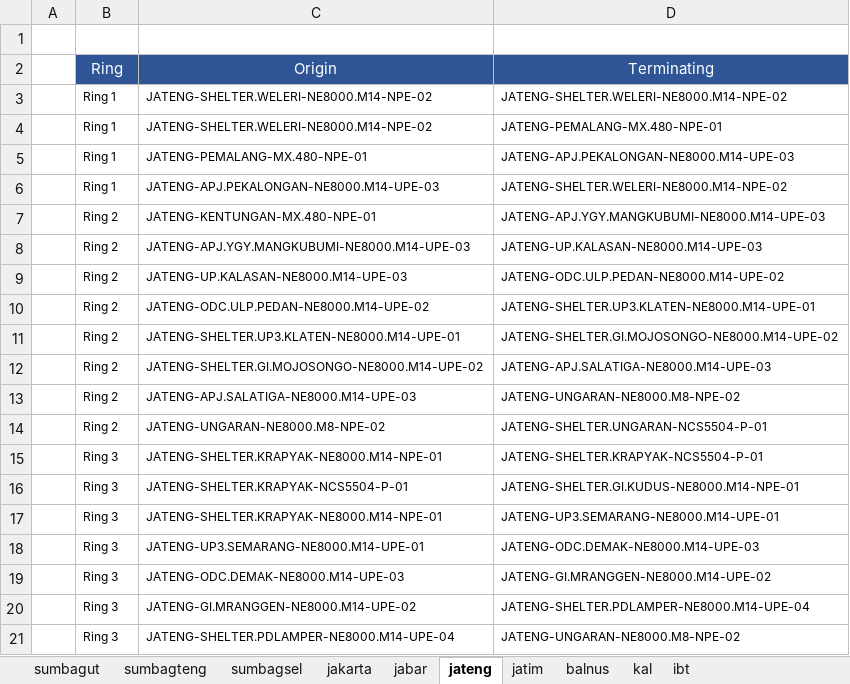
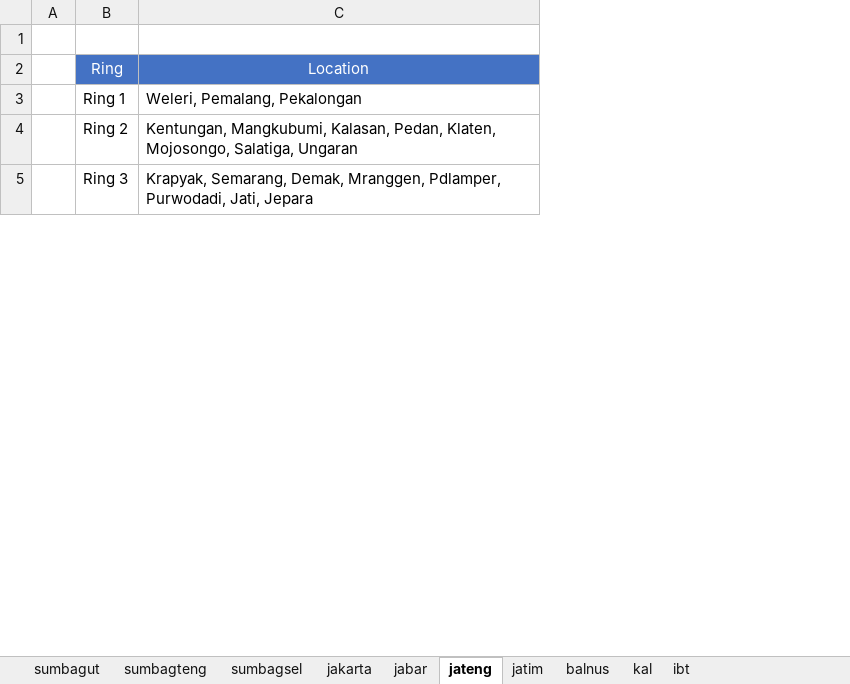
Before and after one commit to FuadHamdiBahar/Tugas-Akhir-Icon, an Excel workbook: public/location utilisasi.xlsx, sheet jateng, drawn as a sheet; only a part is shown; values as stored, in another font and other column widths than the file's, no borders; removed rows and columns are numbered as before the commit, all else as after; the diff covers the shown part only; the diff names each change by its address in the sheet, - before the commit and + after, or states it on an @@ line.

Commit message:
memperbaiki ring view

```diff
--- a/public/location utilisasi.xlsx (sheet jateng)
+++ b/public/location utilisasi.xlsx (sheet jateng)
-column C, rows 2-3: Origin | JATENG-SHELTER.WELERI-NE8000.M14-NPE-02; rows 14-15: JATENG-UNGARAN-NE8000.M8-NPE-02 | JATENG-SHELTER.KRAPYAK-NE8000.M14-NPE-01
-column D, rows 2-3: Terminating | JATENG-SHELTER.WELERI-NE8000.M14-NPE-02; rows 14-15: JATENG-SHELTER.UNGARAN-NCS5504-P-01 | JATENG-SHELTER.KRAPYAK-NCS5504-P-01
+column C, rows 2-5: Location | Weleri, Pemalang, Pekalongan | Kentungan, Mangkubumi, Kalasan, Pedan, Klaten, Mojosongo, Salatiga, Ungaran | Krapyak, Semarang, Demak, Mranggen, Pdlamper, Purwodadi, Jati, Jepara
-B2 fill: #2F5597
+B2 fill: #4472C4
@@ B3 text size: larger @@
-row 4:  | Ring 1 | JATENG-SHELTER.WELERI-NE8000.M14-NPE-02 | JATENG-PEMALANG-MX.480-NPE-01
-row 5:  | Ring 1 | JATENG-PEMALANG-MX.480-NPE-01 | JATENG-APJ.PEKALONGAN-NE8000.M14-UPE-03
-row 6:  | Ring 1 | JATENG-APJ.PEKALONGAN-NE8000.M14-UPE-03 | JATENG-SHELTER.WELERI-NE8000.M14-NPE-02
-row 7:  | Ring 2 | JATENG-KENTUNGAN-MX.480-NPE-01 | JATENG-APJ.YGY.MANGKUBUMI-NE8000.M14-UPE-03
-row 8:  | Ring 2 | JATENG-APJ.YGY.MANGKUBUMI-NE8000.M14-UPE-03 | JATENG-UP.KALASAN-NE8000.M14-UPE-03
-row 9:  | Ring 2 | JATENG-UP.KALASAN-NE8000.M14-UPE-03 | JATENG-ODC.ULP.PEDAN-NE8000.M14-UPE-02
-row 10:  | Ring 2 | JATENG-ODC.ULP.PEDAN-NE8000.M14-UPE-02 | JATENG-SHELTER.UP3.KLATEN-NE8000.M14-UPE-01
-row 11:  | Ring 2 | JATENG-SHELTER.UP3.KLATEN-NE8000.M14-UPE-01 | JATENG-SHELTER.GI.MOJOSONGO-NE8000.M14-UPE-02
-row 12:  | Ring 2 | JATENG-SHELTER.GI.MOJOSONGO-NE8000.M14-UPE-02 | JATENG-APJ.SALATIGA-NE8000.M14-UPE-03
-row 13:  | Ring 2 | JATENG-APJ.SALATIGA-NE8000.M14-UPE-03 | JATENG-UNGARAN-NE8000.M8-NPE-02
@@ B4:B5 text size: larger @@
-row 16:  | Ring 3 | JATENG-SHELTER.KRAPYAK-NCS5504-P-01 | JATENG-SHELTER.GI.KUDUS-NE8000.M14-NPE-01
-row 17:  | Ring 3 | JATENG-SHELTER.KRAPYAK-NE8000.M14-NPE-01 | JATENG-UP3.SEMARANG-NE8000.M14-UPE-01
-row 18:  | Ring 3 | JATENG-UP3.SEMARANG-NE8000.M14-UPE-01 | JATENG-ODC.DEMAK-NE8000.M14-UPE-03
-row 19:  | Ring 3 | JATENG-ODC.DEMAK-NE8000.M14-UPE-03 | JATENG-GI.MRANGGEN-NE8000.M14-UPE-02
-row 20:  | Ring 3 | JATENG-GI.MRANGGEN-NE8000.M14-UPE-02 | JATENG-SHELTER.PDLAMPER-NE8000.M14-UPE-04
-row 21:  | Ring 3 | JATENG-SHELTER.PDLAMPER-NE8000.M14-UPE-04 | JATENG-UNGARAN-NE8000.M8-NPE-02
```
Also changed, not shown: 48 removed rows and cell formats elsewhere in this sheet, sheet sumbagsel, sheet jatim, sheet jakarta, sheet jabar, sheet balnus, sheet ibt, 3 more sheets, 2 other files.
